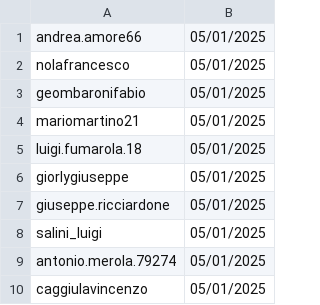
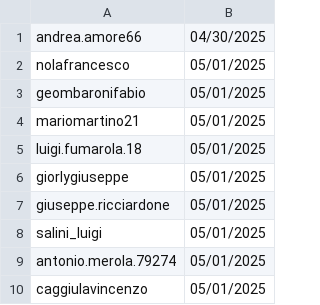
Before and after one commit to fabio-pecora/insta-bot, a CSV file: accounts_data/asiapalermo03/followed_users.csv, drawn as a sheet.

```diff
--- a/accounts_data/asiapalermo03/followed_users.csv
+++ b/accounts_data/asiapalermo03/followed_users.csv
@@ -1,2 +1,2 @@
-andrea.amore66,05/01/2025
+andrea.amore66,04/30/2025
 nolafrancesco,05/01/2025
```
Also changed, not shown: accounts.csv, accounts_data/asiapalemo04_/followed_users.csv, 8 other files.
